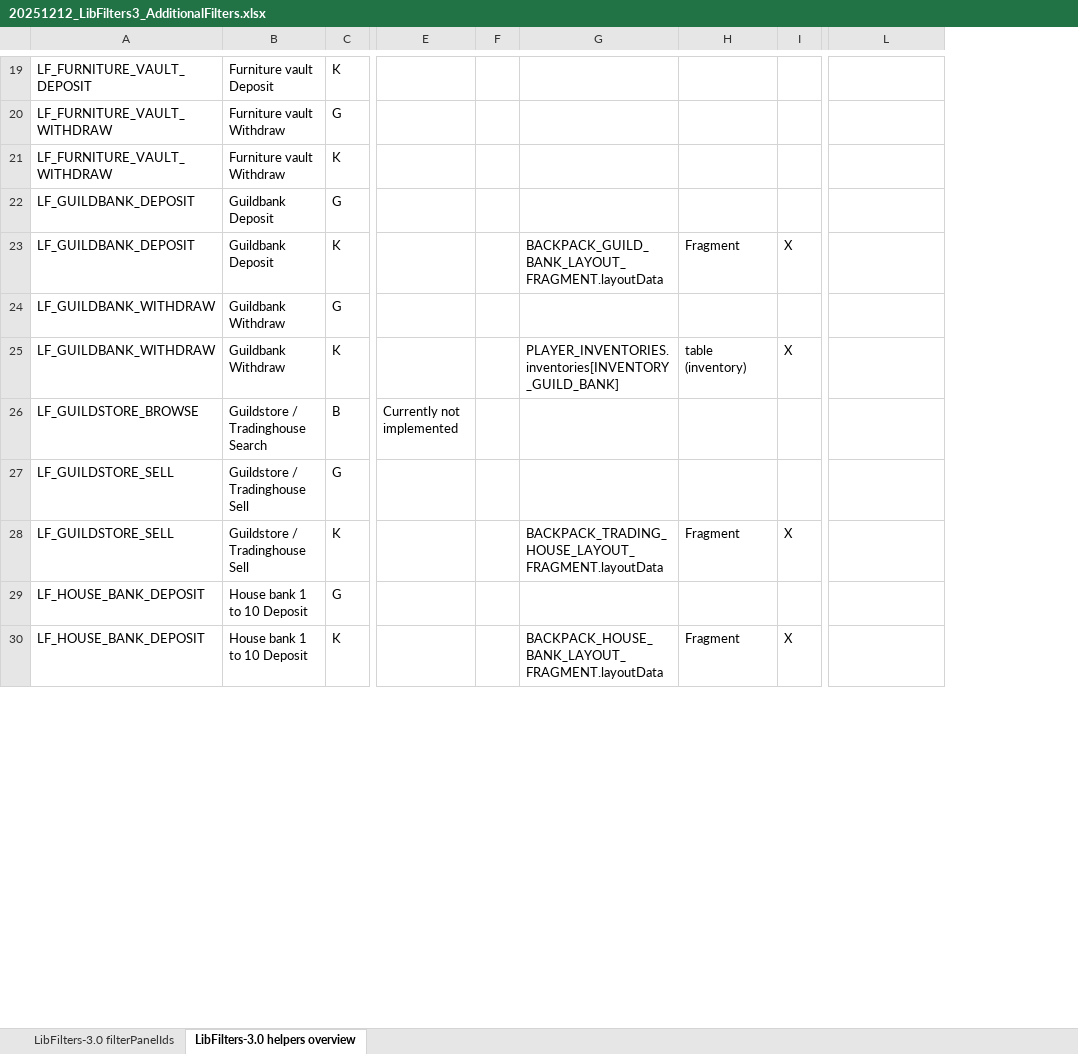
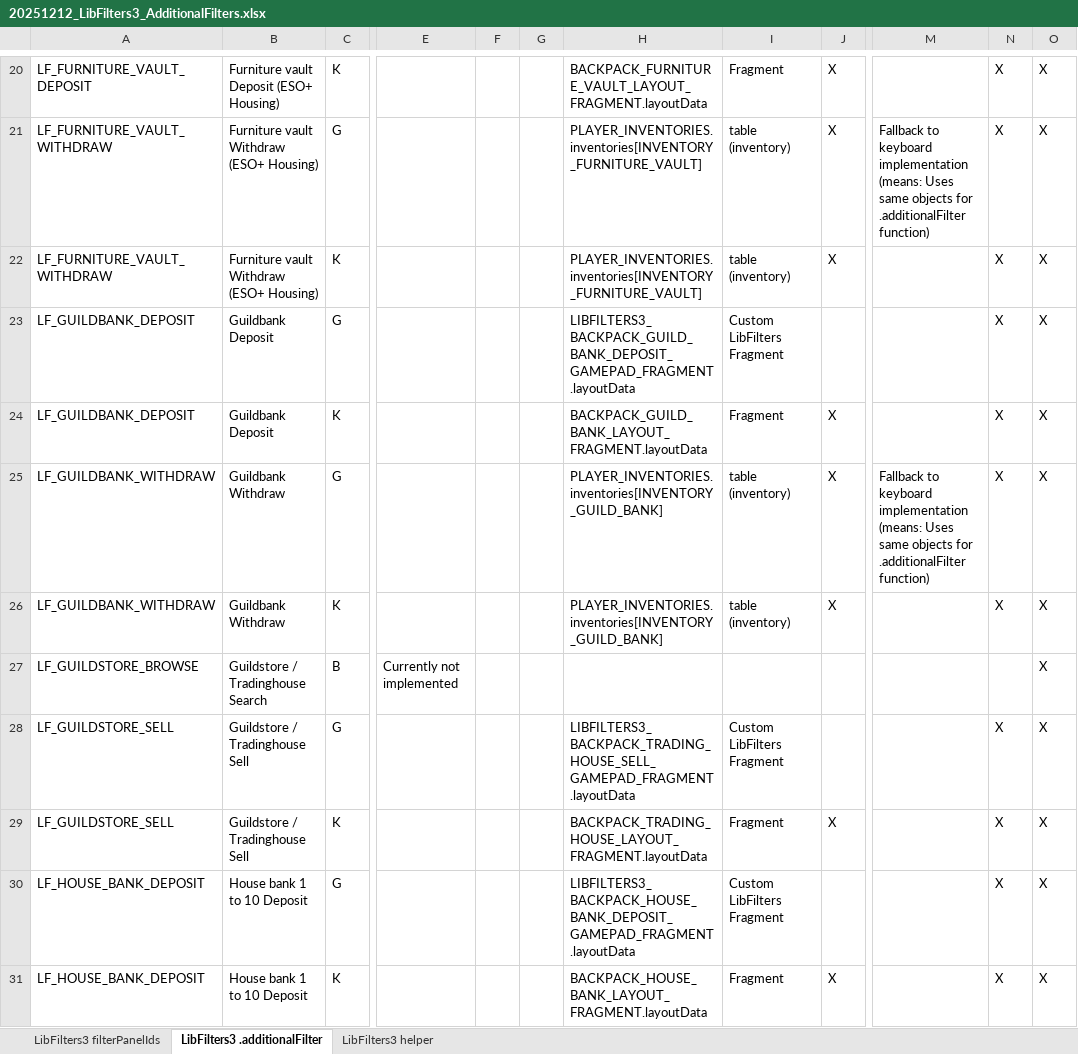
Before and after one commit to Baertram/LibFilters-3.0, an Excel workbook: 20251212_LibFilters3_AdditionalFilters.xlsx, sheet LibFilters3 .additionalFilter, drawn as a sheet; only a part is shown, gaps mark what is left out; values as stored, in another font and other column widths than the file's, no cell formats; addresses are those after the commit; the diff covers the shown part only; the diff names each change by its address in the sheet, - before the commit and + after, or states it on an @@ line.

Commit message:
Added new LibFilters helper and filterPanelId overview excel for developers

```diff
--- a/20251212_LibFilters3_AdditionalFilters.xlsx (sheet LibFilters3 .additionalFilter)
+++ b/20251212_LibFilters3_AdditionalFilters.xlsx (sheet LibFilters3 .additionalFilter)
-sheet tab: LibFilters-3.0 filterPanelIds
+sheet tab: LibFilters3 filterPanelIds
-sheet tab: LibFilters-3.0 helpers overview
+sheet tab: LibFilters3 .additionalFilter
+sheet tab: LibFilters3 helper
+column F, empty
+column N, rows 20-31: X | X | X | X | X | X | X |  | X | X | X | X
+column O, rows 20-31: all X
-B20: Furniture vault Deposit
+B20: Furniture vault Deposit (ESO+ Housing)
-H20: (empty)
+H20: BACKPACK_FURNITURE_VAULT_LAYOUT_FRAGMENT.layoutData
-I20: (empty)
+I20: Fragment
-J20:J22: (empty)
+J20:J22: X
-B21:B22: Furniture vault Withdraw
+B21:B22: Furniture vault Withdraw (ESO+ Housing)
-H21:H22: (empty)
+H21:H22: PLAYER_INVENTORIES.inventories[INVENTORY_FURNITURE_VAULT]
-I21:I22: (empty)
+I21:I22: table (inventory)
-M21: (empty)
+M21: Fallback to keyboard implementation (means: Uses same objects for .additionalFilter function)
-H23: (empty)
+H23: LIBFILTERS3_BACKPACK_GUILD_BANK_DEPOSIT_GAMEPAD_FRAGMENT.layoutData
-I23: (empty)
+I23: Custom LibFilters Fragment
-H25: (empty)
+H25: PLAYER_INVENTORIES.inventories[INVENTORY_GUILD_BANK]
-I25: (empty)
+I25: table (inventory)
-J25: (empty)
+J25: X
-M25: (empty)
+M25: Fallback to keyboard implementation (means: Uses same objects for .additionalFilter function)
-H28: (empty)
+H28: LIBFILTERS3_BACKPACK_TRADING_HOUSE_SELL_GAMEPAD_FRAGMENT.layoutData
-I28: (empty)
+I28: Custom LibFilters Fragment
-H30: (empty)
+H30: LIBFILTERS3_BACKPACK_HOUSE_BANK_DEPOSIT_GAMEPAD_FRAGMENT.layoutData
-I30: (empty)
+I30: Custom LibFilters Fragment
```
Also changed, not shown: 2 added rows, 1 removed row and 114 edited cells elsewhere in this sheet, sheet LibFilters3 filterPanelIds, cell formats, formulas that keep their value.
